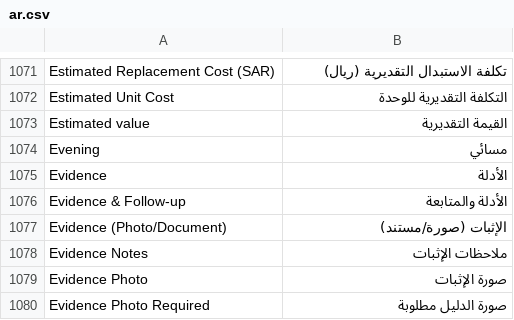
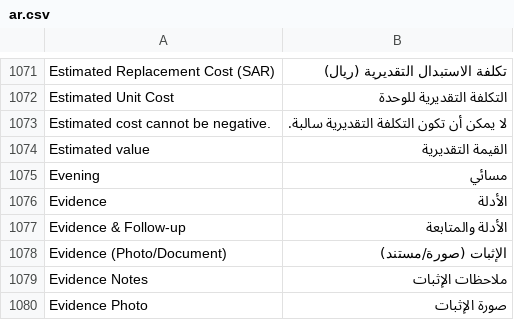
Before and after one commit to iabodysa/apex, a CSV file: apex_habitat/translations/ar.csv, drawn as a sheet; only a part is shown, gaps mark what is left out; the shorter side is filled out with more unchanged rows.

```diff
--- a/apex_habitat/translations/ar.csv
+++ b/apex_habitat/translations/ar.csv
@@ -1072,2 +1072,3 @@ Estimated Replacement Cost (SAR),تكلفة الاستبدال التقديري
 Estimated Unit Cost,التكلفة التقديرية للوحدة
+Estimated cost cannot be negative.,لا يمكن أن تكون التكلفة التقديرية سالبة.
 Estimated value,القيمة التقديرية
```
Also changed, not shown: 31 other files.
